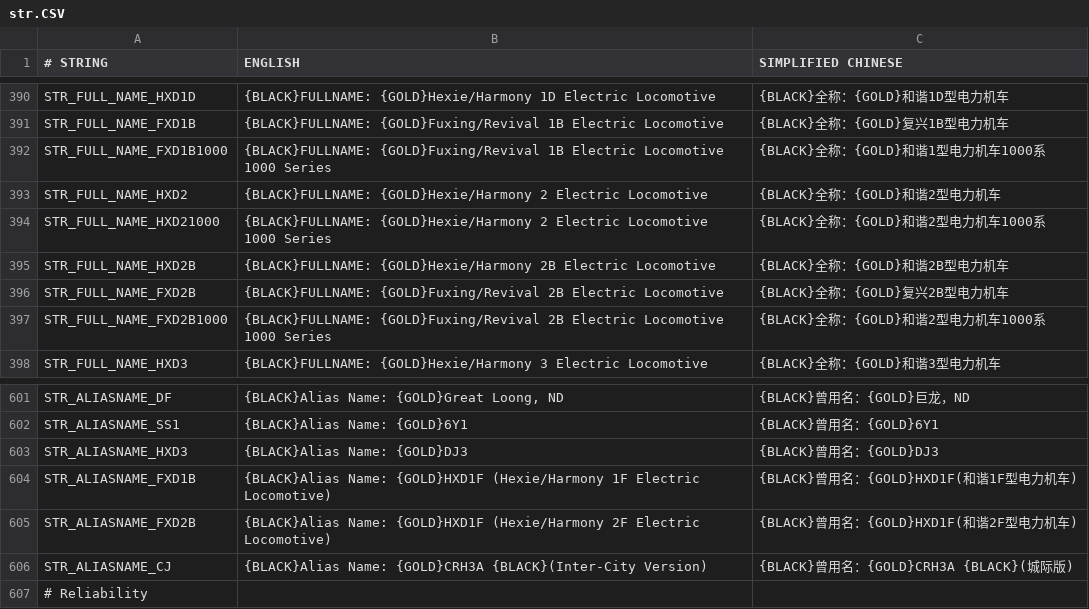
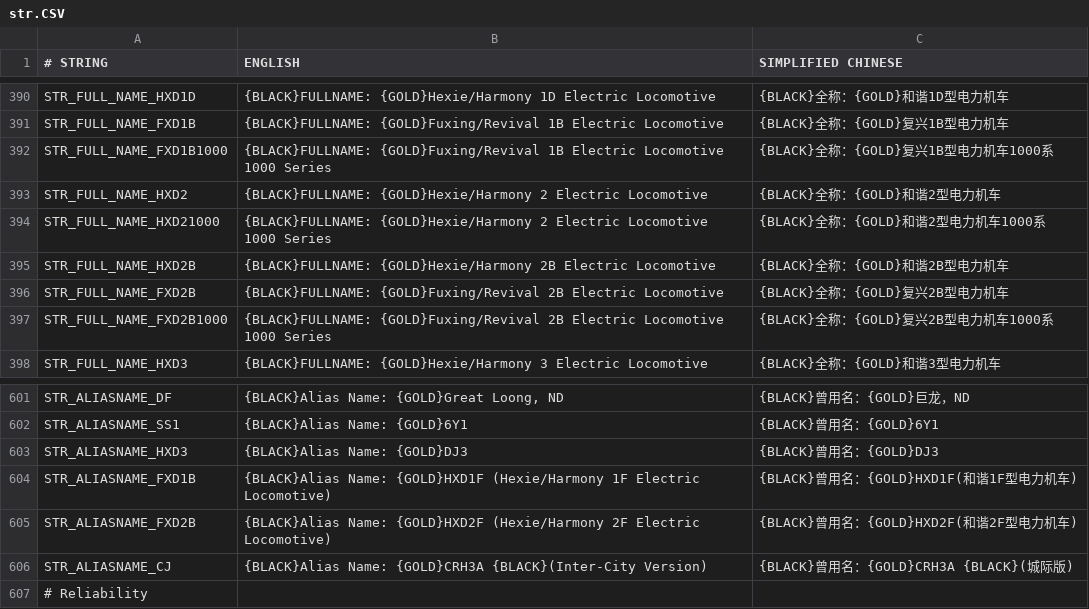
Before and after one commit to OpenTTD-China-Set/China-Set-Trains, a CSV file: docs/str.CSV, drawn as a sheet; only a part is shown, gaps mark what is left out.

```diff
--- a/docs/str.CSV
+++ b/docs/str.CSV
@@ -391,3 +391,3 @@ STR_FULL_NAME_HXD1D,{BLACK}FULLNAME: {GOLD}Hexie/Harmony 1D Electric Locomotive,
 STR_FULL_NAME_FXD1B,{BLACK}FULLNAME: {GOLD}Fuxing/Revival 1B Electric Locomotive,{BLACK}全称：{GOLD}复兴1B型电力机车
-STR_FULL_NAME_FXD1B1000,{BLACK}FULLNAME: {GOLD}Fuxing/Revival 1B Electric Locomotive 1000 Series,{BLACK}全称：{GOLD}和谐1型电力机车1000系
+STR_FULL_NAME_FXD1B1000,{BLACK}FULLNAME: {GOLD}Fuxing/Revival 1B Electric Locomotive 1000 Series,{BLACK}全称：{GOLD}复兴1B型电力机车1000系
 STR_FULL_NAME_HXD2,{BLACK}FULLNAME: {GOLD}Hexie/Harmony 2 Electric Locomotive,{BLACK}全称：{GOLD}和谐2型电力机车
@@ -396,3 +396,3 @@ STR_FULL_NAME_HXD2B,{BLACK}FULLNAME: {GOLD}Hexie/Harmony 2B Electric Locomotive,
 STR_FULL_NAME_FXD2B,{BLACK}FULLNAME: {GOLD}Fuxing/Revival 2B Electric Locomotive,{BLACK}全称：{GOLD}复兴2B型电力机车
-STR_FULL_NAME_FXD2B1000,{BLACK}FULLNAME: {GOLD}Fuxing/Revival 2B Electric Locomotive 1000 Series,{BLACK}全称：{GOLD}和谐2型电力机车1000系
+STR_FULL_NAME_FXD2B1000,{BLACK}FULLNAME: {GOLD}Fuxing/Revival 2B Electric Locomotive 1000 Series,{BLACK}全称：{GOLD}复兴2B型电力机车1000系
 STR_FULL_NAME_HXD3,{BLACK}FULLNAME: {GOLD}Hexie/Harmony 3 Electric Locomotive,{BLACK}全称：{GOLD}和谐3型电力机车
@@ -604,3 +604,3 @@ STR_ALIASNAME_HXD3,{BLACK}Alias Name: {GOLD}DJ3,{BLACK}曾用名：{GOLD}DJ3
 STR_ALIASNAME_FXD1B,{BLACK}Alias Name: {GOLD}HXD1F (Hexie/Harmony 1F Electric Locomotive),{BLACK}曾用名：{GOLD}HXD1F(和谐1F型电力机车)
-STR_ALIASNAME_FXD2B,{BLACK}Alias Name: {GOLD}HXD1F (Hexie/Harmony 2F Electric Locomotive),{BLACK}曾用名：{GOLD}HXD1F(和谐2F型电力机车)
+STR_ALIASNAME_FXD2B,{BLACK}Alias Name: {GOLD}HXD2F (Hexie/Harmony 2F Electric Locomotive),{BLACK}曾用名：{GOLD}HXD2F(和谐2F型电力机车)
 STR_ALIASNAME_CJ,{BLACK}Alias Name: {GOLD}CRH3A {BLACK}(Inter-City Version),{BLACK}曾用名：{GOLD}CRH3A {BLACK}(城际版)
```
Also changed, not shown: 1 other file.
